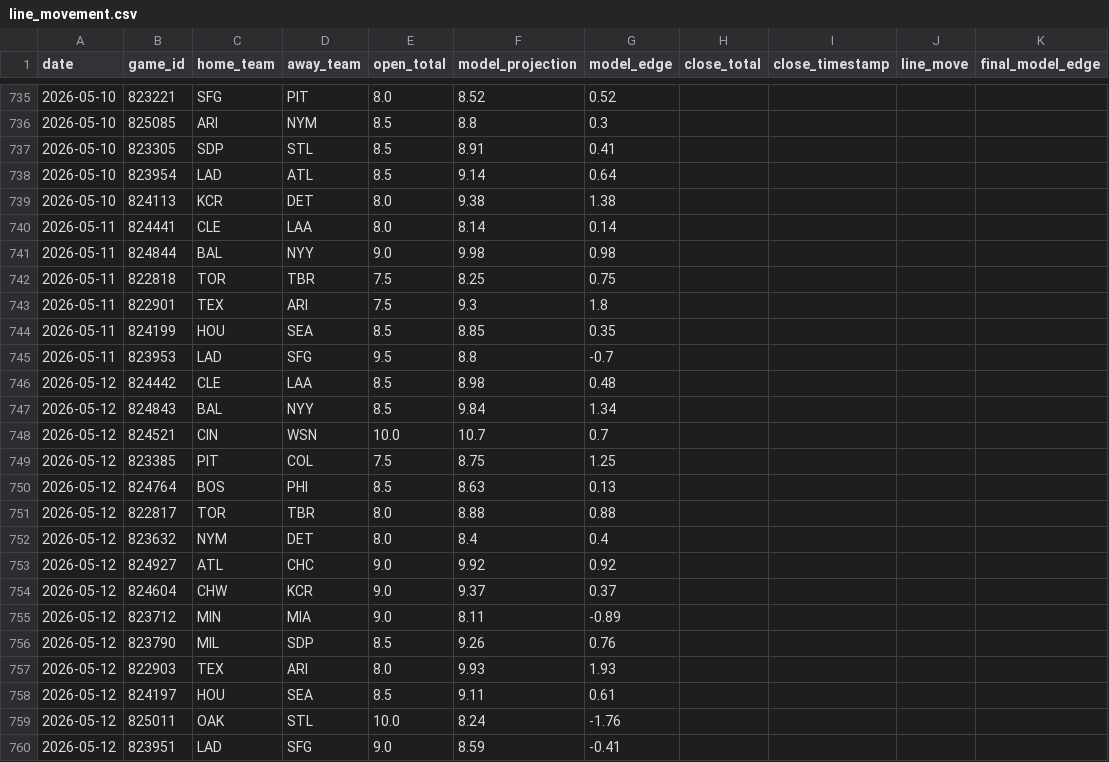
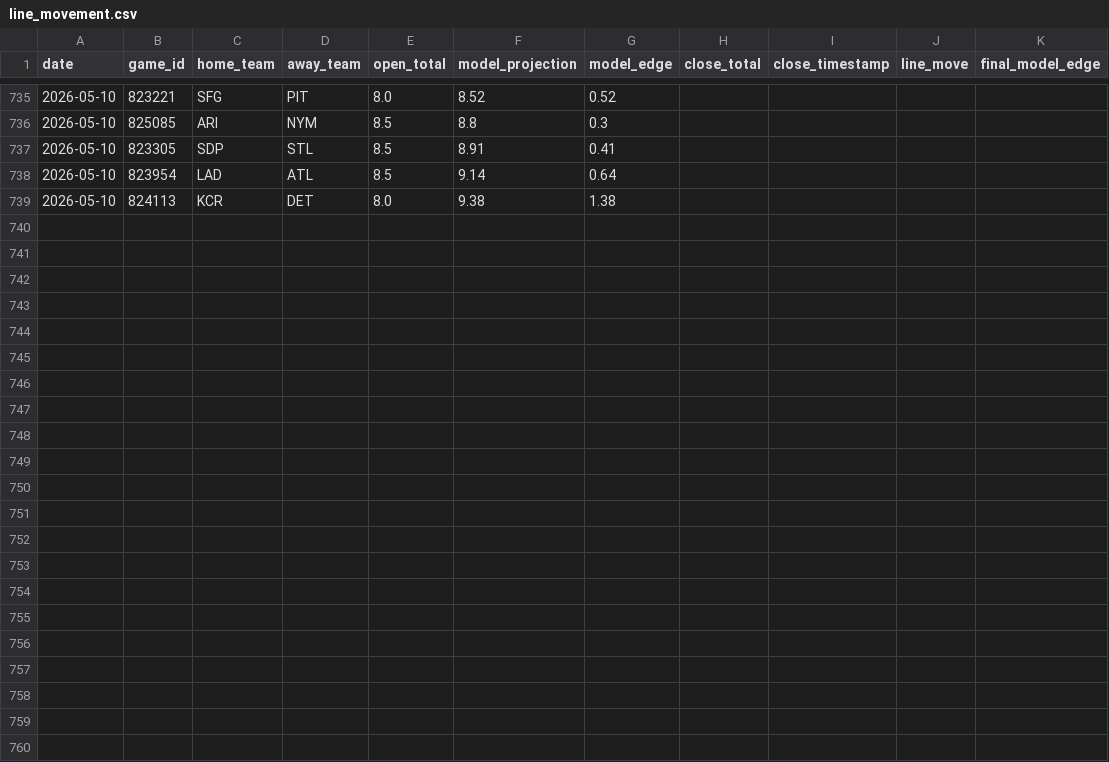
Before and after one commit to jwallace115/mlb-model, a CSV file: data/line_movement.csv, drawn as a sheet; only a part is shown, gaps mark what is left out; the diff names each change by its address in the sheet, - before the commit and + after, or states it on an @@ line.

```diff
--- a/data/line_movement.csv
+++ b/data/line_movement.csv
-row 740: 2026-05-11 | 824441 | CLE | LAA | 8.0 | 8.14 | 0.14
-row 741: 2026-05-11 | 824844 | BAL | NYY | 9.0 | 9.98 | 0.98
-row 742: 2026-05-11 | 822818 | TOR | TBR | 7.5 | 8.25 | 0.75
-row 743: 2026-05-11 | 822901 | TEX | ARI | 7.5 | 9.3 | 1.8
-row 744: 2026-05-11 | 824199 | HOU | SEA | 8.5 | 8.85 | 0.35
-row 745: 2026-05-11 | 823953 | LAD | SFG | 9.5 | 8.8 | -0.7
-row 746: 2026-05-12 | 824442 | CLE | LAA | 8.5 | 8.98 | 0.48
-row 747: 2026-05-12 | 824843 | BAL | NYY | 8.5 | 9.84 | 1.34
-row 748: 2026-05-12 | 824521 | CIN | WSN | 10.0 | 10.7 | 0.7
-row 749: 2026-05-12 | 823385 | PIT | COL | 7.5 | 8.75 | 1.25
-row 750: 2026-05-12 | 824764 | BOS | PHI | 8.5 | 8.63 | 0.13
-row 751: 2026-05-12 | 822817 | TOR | TBR | 8.0 | 8.88 | 0.88
-row 752: 2026-05-12 | 823632 | NYM | DET | 8.0 | 8.4 | 0.4
-row 753: 2026-05-12 | 824927 | ATL | CHC | 9.0 | 9.92 | 0.92
-row 754: 2026-05-12 | 824604 | CHW | KCR | 9.0 | 9.37 | 0.37
-row 755: 2026-05-12 | 823712 | MIN | MIA | 9.0 | 8.11 | -0.89
-row 756: 2026-05-12 | 823790 | MIL | SDP | 8.5 | 9.26 | 0.76
-row 757: 2026-05-12 | 822903 | TEX | ARI | 8.0 | 9.93 | 1.93
-row 758: 2026-05-12 | 824197 | HOU | SEA | 8.5 | 9.11 | 0.61
-row 759: 2026-05-12 | 825011 | OAK | STL | 10.0 | 8.24 | -1.76
-row 760: 2026-05-12 | 823951 | LAD | SFG | 9.0 | 8.59 | -0.41
```
Also changed, not shown: 15 other files.
